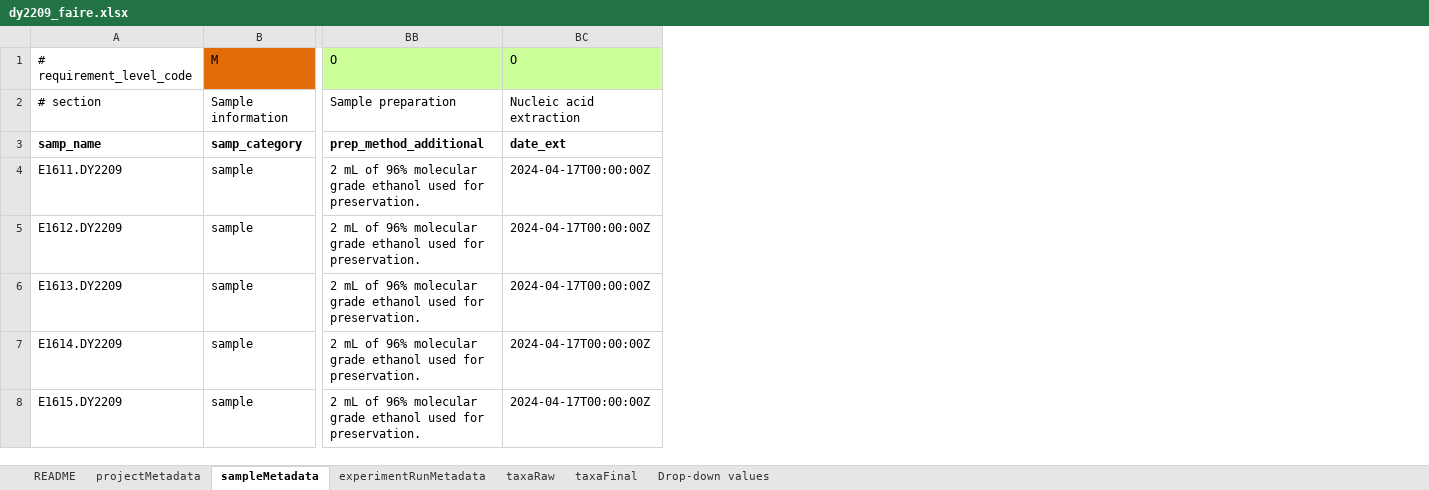
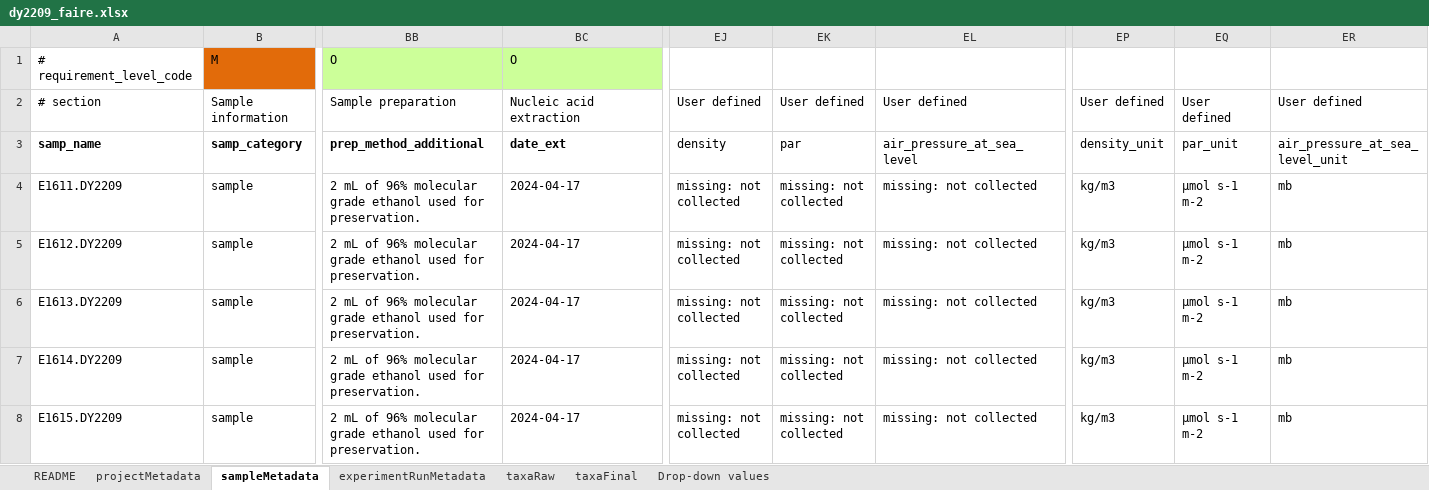
Before and after one commit to NOAA-PMEL/FAIRe-Mapping, an Excel workbook: projects/EcoFoci/dy2209/data/dy2209_faire.xlsx, sheet sampleMetadata, drawn as a sheet; only a part is shown, gaps mark what is left out; values as stored, in another font and other column widths than the file's, no borders; the diff covers the shown part only; the diff names each change by its address in the sheet, - before the commit and + after, or states it on an @@ line.

```diff
--- a/projects/EcoFoci/dy2209/data/dy2209_faire.xlsx (sheet sampleMetadata)
+++ b/projects/EcoFoci/dy2209/data/dy2209_faire.xlsx (sheet sampleMetadata)
+column EJ, rows 2-8: User defined | density | missing: not collected | missing: not collected | missing: not collected | missing: not collected | missing: not collected
+column EK, rows 2-8: User defined | par | missing: not collected | missing: not collected | missing: not collected | missing: not collected | missing: not collected
+column EL, rows 2-8: User defined | air_pressure_at_sea_level | missing: not collected | missing: not collected | missing: not collected | missing: not collected | missing: not collected
+column EP, rows 2-8: User defined | density_unit | kg/m3 | kg/m3 | kg/m3 | kg/m3 | kg/m3
+column EQ, rows 2-8: User defined | par_unit | µmol s-1 m-2 | µmol s-1 m-2 | µmol s-1 m-2 | µmol s-1 m-2 | µmol s-1 m-2
+column ER, rows 2-8: User defined | air_pressure_at_sea_level_unit | mb | mb | mb | mb | mb
-BC4:BC8: 2024-04-17T00:00:00Z
+BC4:BC8: 2024-04-17
```
Also changed, not shown: 7 edited cells elsewhere in this sheet, projects/EcoFoci/dy2012/data/dy2012_faire.xlsx, projects/EcoFoci/dy2206/data/dy2206_faire.xlsx, 14 other files.
